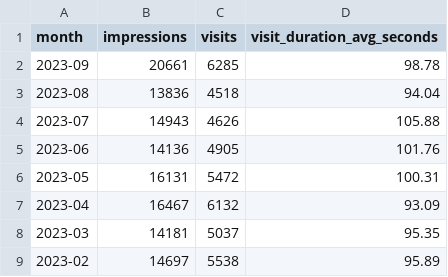
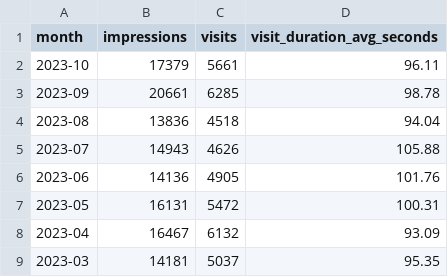
Before and after one commit to berlinonline/berlin_dataportal_usage, a CSV file: data/current/daten_berlin_de.domain_stats.csv, drawn as a sheet; only a part is shown; the shorter side is filled out with more unchanged rows.

```diff
--- a/data/current/daten_berlin_de.domain_stats.csv
+++ b/data/current/daten_berlin_de.domain_stats.csv
@@ -1,2 +1,3 @@
 month,impressions,visits,visit_duration_avg_seconds
+2023-10,17379,5661,96.11
 2023-09,20661,6285,98.78
```
Also changed, not shown: 5 other files.
